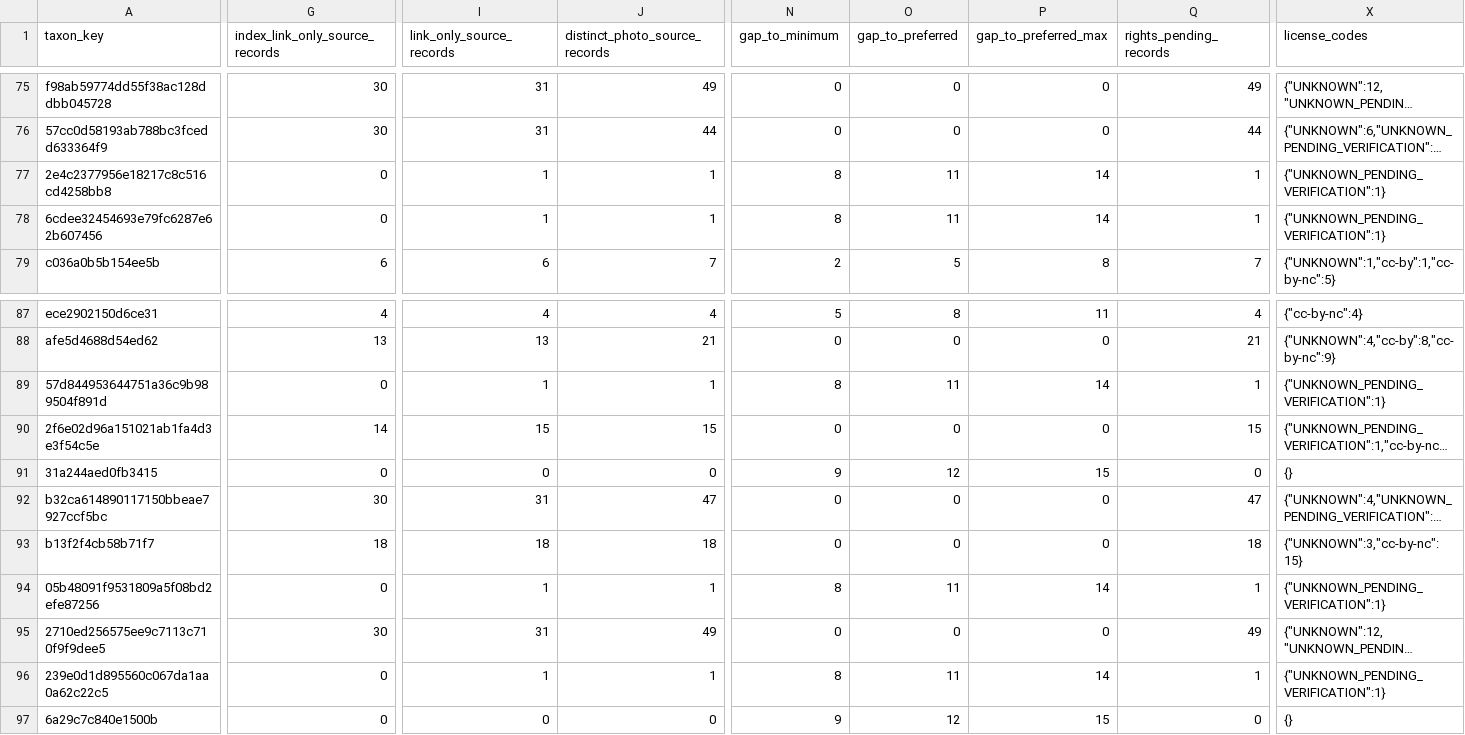
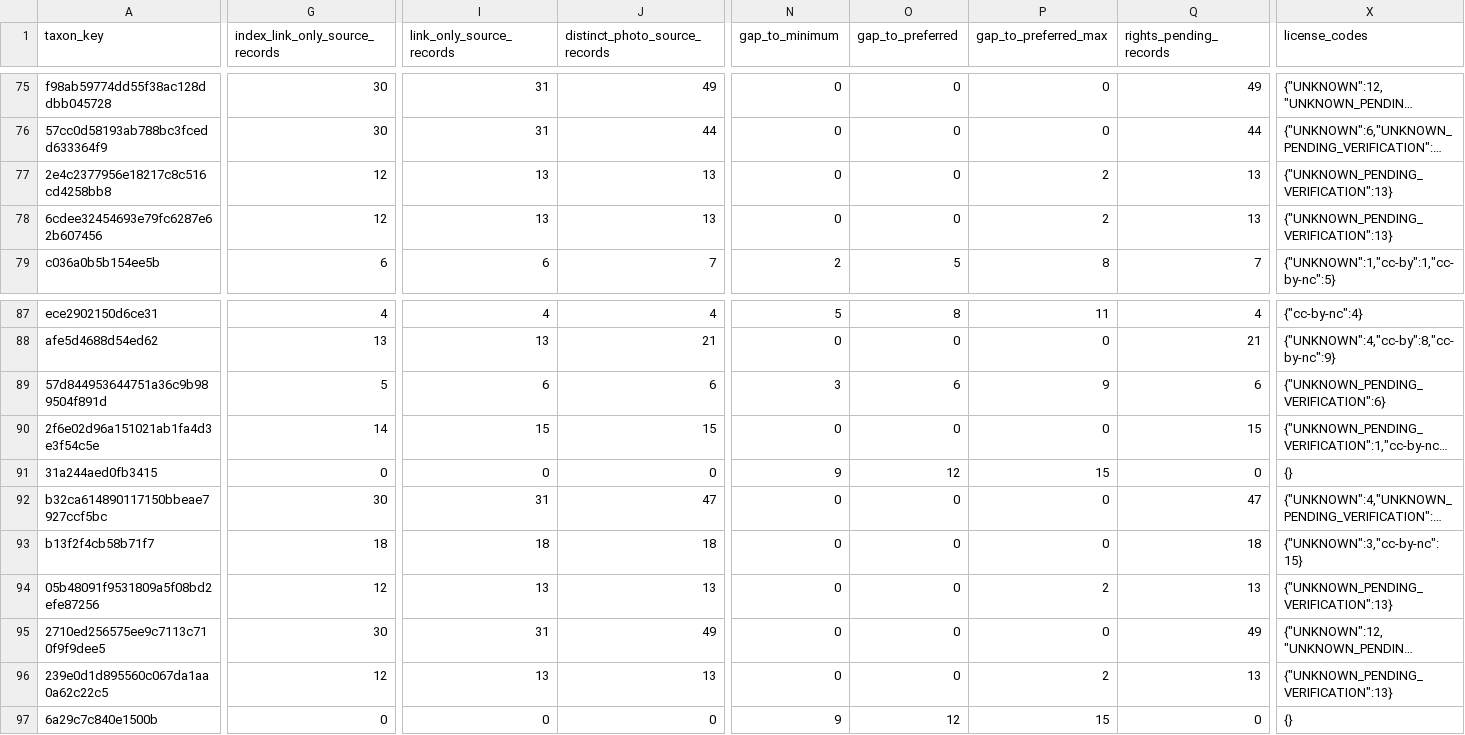
Before and after one commit to osullivanpaul55-cpu/VNMV1-SPECIMEN-RESEARCH, a CSV file: data/species_coverage.csv, drawn as a sheet; only a part is shown, gaps mark what is left out; long unchanged cells end in …; the diff covers the shown part only; the diff names each change by its address in the sheet, - before the commit and + after, or states it on an @@ line.

```diff
--- a/data/species_coverage.csv
+++ b/data/species_coverage.csv
-G77:G78 (index_link_only_source_records): 0
+G77:G78 (index_link_only_source_records): 12
-I77:I78 (link_only_source_records): 1
+I77:I78 (link_only_source_records): 13
-J77:J78 (distinct_photo_source_records): 1
+J77:J78 (distinct_photo_source_records): 13
-N77:N78 (gap_to_minimum): 8
+N77:N78 (gap_to_minimum): 0
-O77:O78 (gap_to_preferred): 11
+O77:O78 (gap_to_preferred): 0
-P77:P78 (gap_to_preferred_max): 14
+P77:P78 (gap_to_preferred_max): 2
-Q77:Q78 (rights_pending_records): 1
+Q77:Q78 (rights_pending_records): 13
-X77:X78 (license_codes): {"UNKNOWN_PENDING_VERIFICATION":1}
+X77:X78 (license_codes): {"UNKNOWN_PENDING_VERIFICATION":13}
-G89 (index_link_only_source_records): 0
+G89 (index_link_only_source_records): 5
-I89 (link_only_source_records): 1
+I89 (link_only_source_records): 6
-J89 (distinct_photo_source_records): 1
+J89 (distinct_photo_source_records): 6
-N89 (gap_to_minimum): 8
+N89 (gap_to_minimum): 3
-O89 (gap_to_preferred): 11
+O89 (gap_to_preferred): 6
-P89 (gap_to_preferred_max): 14
+P89 (gap_to_preferred_max): 9
-Q89 (rights_pending_records): 1
+Q89 (rights_pending_records): 6
-X89 (license_codes): {"UNKNOWN_PENDING_VERIFICATION":1}
+X89 (license_codes): {"UNKNOWN_PENDING_VERIFICATION":6}
-G94 (index_link_only_source_records): 0
+G94 (index_link_only_source_records): 12
-I94 (link_only_source_records): 1
+I94 (link_only_source_records): 13
-J94 (distinct_photo_source_records): 1
+J94 (distinct_photo_source_records): 13
-N94 (gap_to_minimum): 8
+N94 (gap_to_minimum): 0
-O94 (gap_to_preferred): 11
+O94 (gap_to_preferred): 0
-P94 (gap_to_preferred_max): 14
+P94 (gap_to_preferred_max): 2
-Q94 (rights_pending_records): 1
+Q94 (rights_pending_records): 13
-X94 (license_codes): {"UNKNOWN_PENDING_VERIFICATION":1}
+X94 (license_codes): {"UNKNOWN_PENDING_VERIFICATION":13}
-G96 (index_link_only_source_records): 0
+G96 (index_link_only_source_records): 12
-I96 (link_only_source_records): 1
+I96 (link_only_source_records): 13
-J96 (distinct_photo_source_records): 1
+J96 (distinct_photo_source_records): 13
-N96 (gap_to_minimum): 8
+N96 (gap_to_minimum): 0
-O96 (gap_to_preferred): 11
+O96 (gap_to_preferred): 0
-P96 (gap_to_preferred_max): 14
+P96 (gap_to_preferred_max): 2
-Q96 (rights_pending_records): 1
+Q96 (rights_pending_records): 13
-X96 (license_codes): {"UNKNOWN_PENDING_VERIFICATION":1}
+X96 (license_codes): {"UNKNOWN_PENDING_VERIFICATION":13}
```
Also changed, not shown: 152 edited cells elsewhere in this file, 1 other file.
